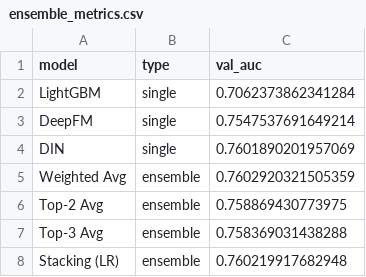
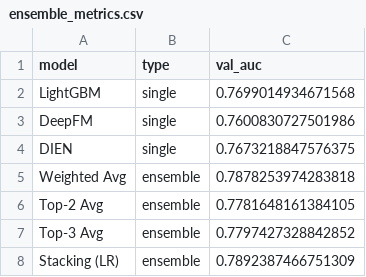
Before and after one commit to JF-j-f/Graduation-project-design, a CSV file: Project/MusicMode/Mode/ensemble/ensemble_metrics.csv, drawn as a sheet.

```diff
--- a/Project/MusicMode/Mode/ensemble/ensemble_metrics.csv
+++ b/Project/MusicMode/Mode/ensemble/ensemble_metrics.csv
@@ -1,8 +1,8 @@
 model,type,val_auc
-LightGBM,single,0.7062373862341284
-DeepFM,single,0.7547537691649214
-DIN,single,0.7601890201957069
-Weighted Avg,ensemble,0.7602920321505359
-Top-2 Avg,ensemble,0.758869430773975
-Top-3 Avg,ensemble,0.758369031438288
-Stacking (LR),ensemble,0.760219917682948
+LightGBM,single,0.7699014934671568
+DeepFM,single,0.7600830727501986
+DIEN,single,0.7673218847576375
+Weighted Avg,ensemble,0.7878253974283818
+Top-2 Avg,ensemble,0.7781648161384105
+Top-3 Avg,ensemble,0.7797427328842852
+Stacking (LR),ensemble,0.7892387466751309
```
Also changed, not shown: Project/MusicMode/Mode/lgbm/lgbm_metrics.csv, 14 other files.
